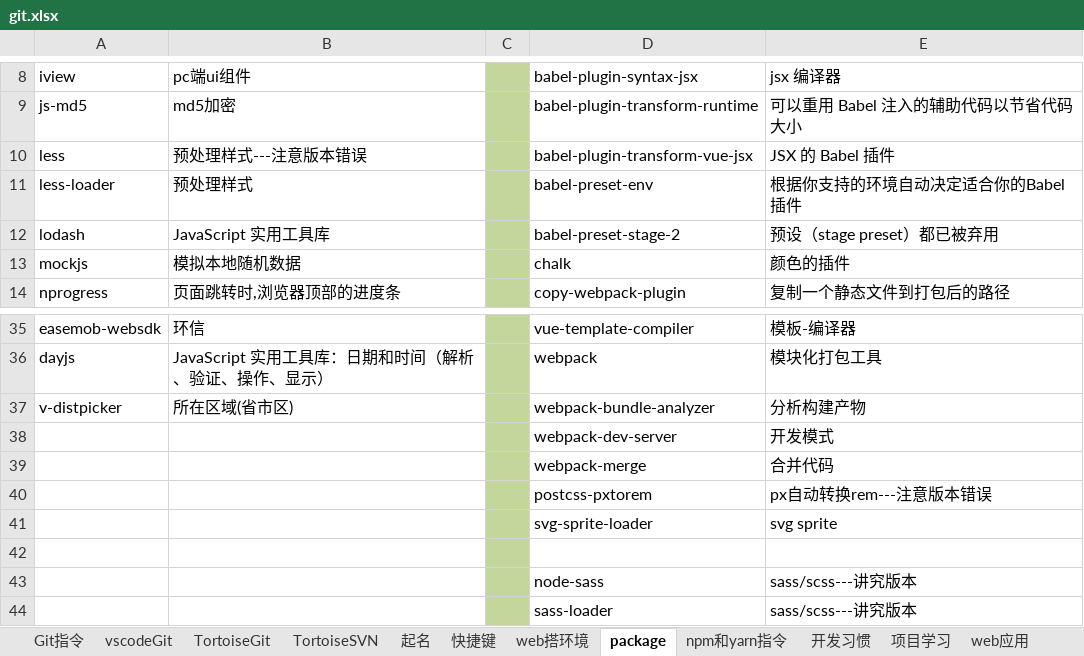
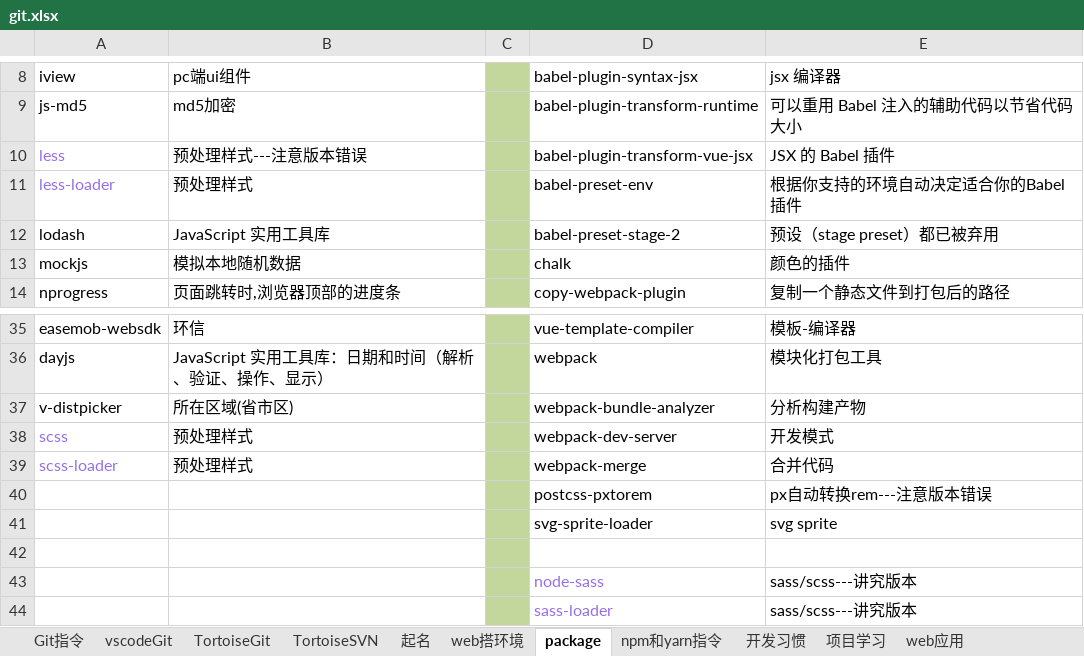
Before and after one commit to sunsetFog/record, an Excel workbook: website/git.xlsx, sheet package, drawn as a sheet; only a part is shown, gaps mark what is left out; values as stored, in another font and other column widths than the file's, no borders; the diff names each change by its address in the sheet, - before the commit and + after, or states it on an @@ line.

```diff
--- a/website/git.xlsx (sheet package)
+++ b/website/git.xlsx (sheet package)
-sheet tab: 快捷键
-A10:A11 text colour: black
+A10:A11 text colour: #956FE7
-A38: (empty)
+A38: scss
-B38:B39: (empty)
+B38:B39: 预处理样式
-A39: (empty)
+A39: scss-loader
-D43:D44 text colour: black
+D43:D44 text colour: #956FE7
```
Also changed, not shown: sheet vscodeGit, sheet 团队开发流程, charts or pictures, 1 other file.
